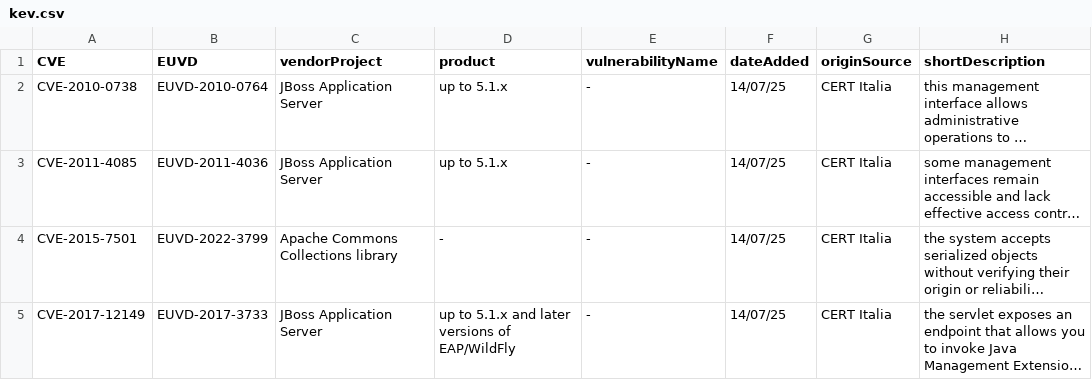
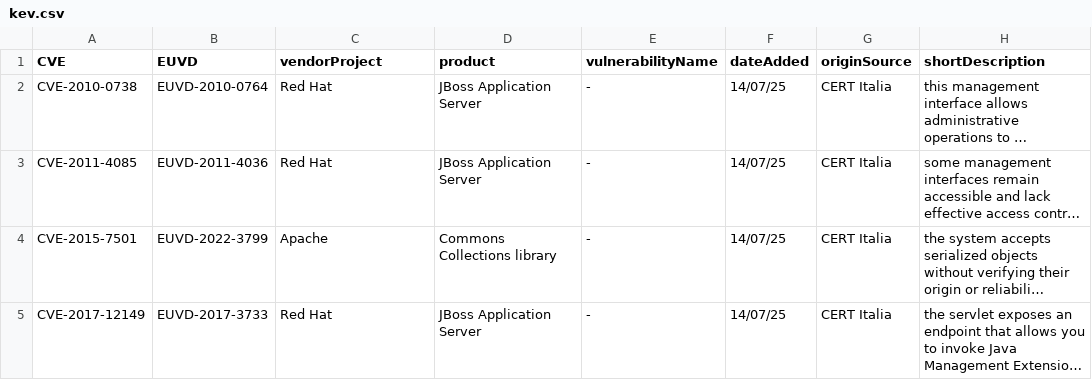
Before and after one commit to enisaeu/CNW, a CSV file: kev.csv, drawn as a sheet; only a part is shown; long unchanged cells end in …; the diff names each change by its address in the sheet, - before the commit and + after, or states it on an @@ line.

Commit message:
Update kev.csv

```diff
--- a/kev.csv
+++ b/kev.csv
-C2:C3 (vendorProject): JBoss Application Server
+C2:C3 (vendorProject): Red Hat
-D2:D3 (product): up to 5.1.x
+D2:D3 (product): JBoss Application Server
-C4 (vendorProject): Apache Commons Collections library
+C4 (vendorProject): Apache
-D4 (product): -
+D4 (product): Commons Collections library
-C5 (vendorProject): JBoss Application Server
+C5 (vendorProject): Red Hat
-D5 (product): up to 5.1.x and later versions of EAP/WildFly
+D5 (product): JBoss Application Server
```
